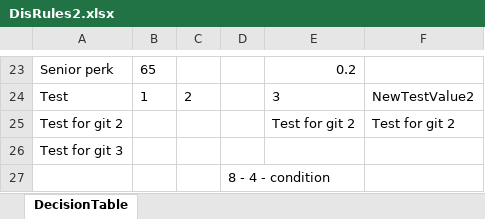
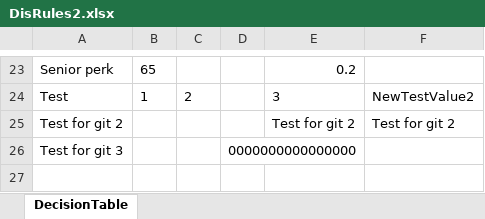
Before and after one commit to Sai-Kushal-Nerella-WL/drools-rules-lite, an Excel workbook: rules/DisRules2.xlsx, sheet DecisionTable, drawn as a sheet; only a part is shown, gaps mark what is left out; values as stored, in another font and other column widths than the file's, no borders; the diff names each change by its address in the sheet, - before the commit and + after, or states it on an @@ line.

```diff
--- a/rules/DisRules2.xlsx (sheet DecisionTable)
+++ b/rules/DisRules2.xlsx (sheet DecisionTable)
-D26: (empty)
+D26: 0000000000000000
-row 27:  |  |  | 8 - 4 - condition
```
